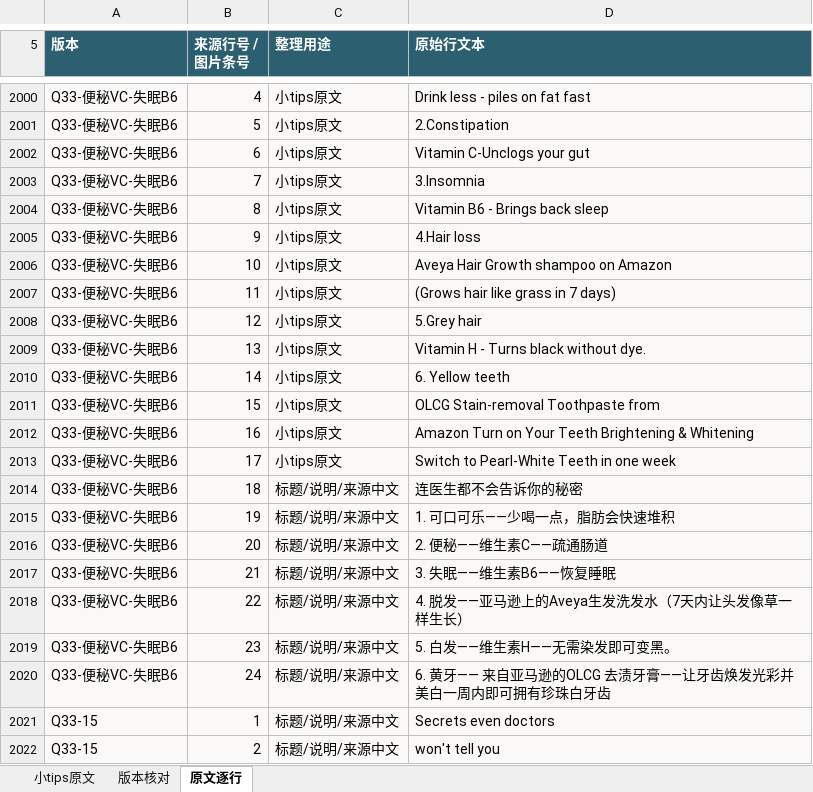
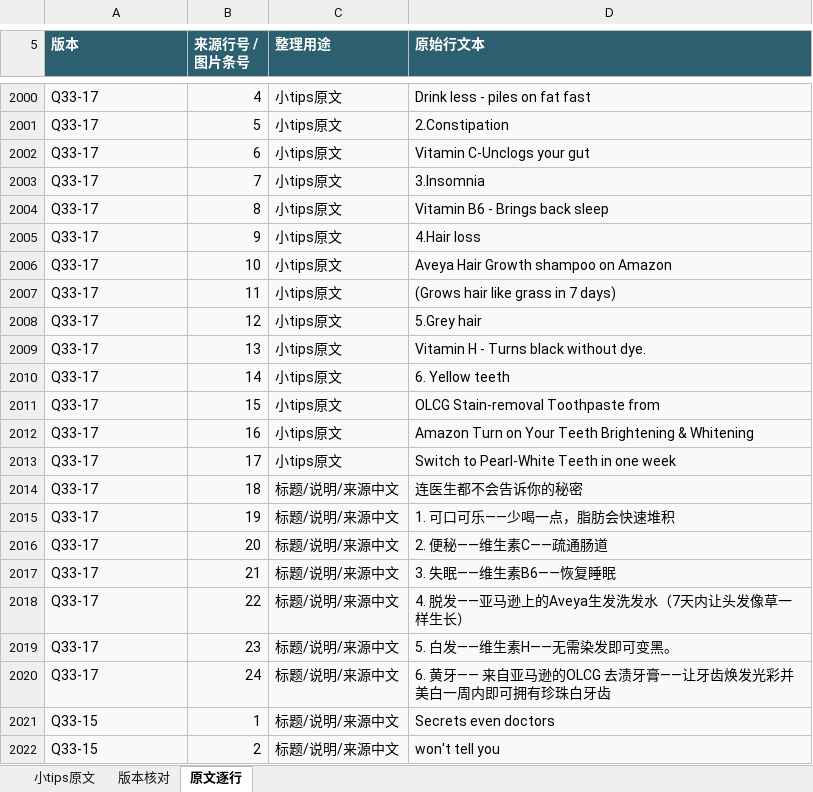
Before and after one commit to ZHENGss7401/subtitle-resource-library, an Excel workbook: tips/BOREAC小tips原文整理.xlsx, sheet 原文逐行, drawn as a sheet; only a part is shown, gaps mark what is left out; values as stored, in another font and other column widths than the file's, no borders; table styles not drawn; the diff covers the shown part only; the diff names each change by its address in the sheet, - before the commit and + after, or states it on an @@ line.

```diff
--- a/tips/BOREAC小tips原文整理.xlsx (sheet 原文逐行)
+++ b/tips/BOREAC小tips原文整理.xlsx (sheet 原文逐行)
-A2000:A2020 (版本): Q33-便秘VC-失眠B6
+A2000:A2020 (版本): Q33-17
```
Also changed, not shown: 27 edited cells elsewhere in this sheet, sheet 小tips原文, sheet 版本核对, 19 other files.
